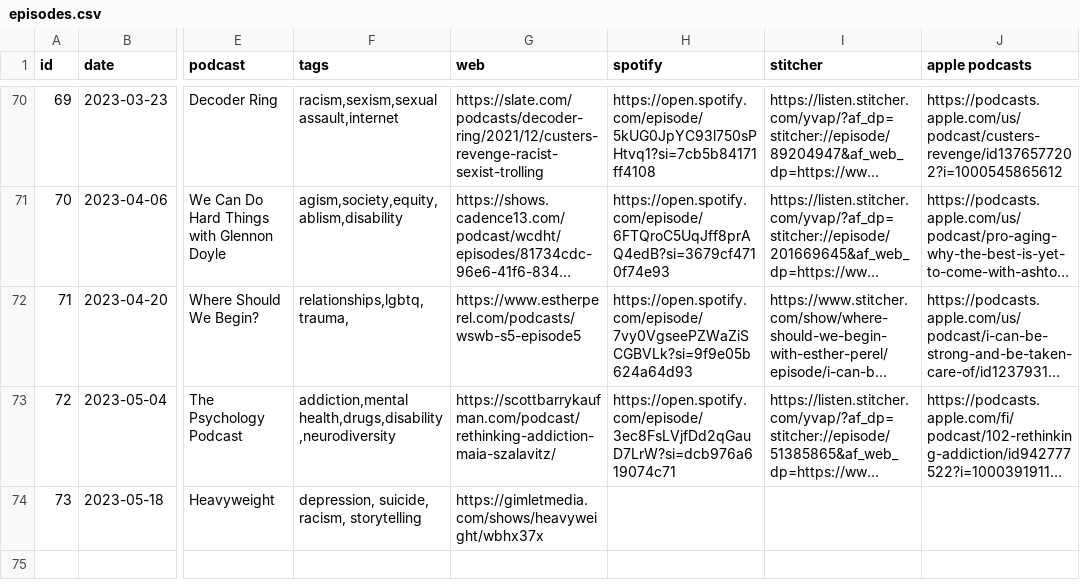
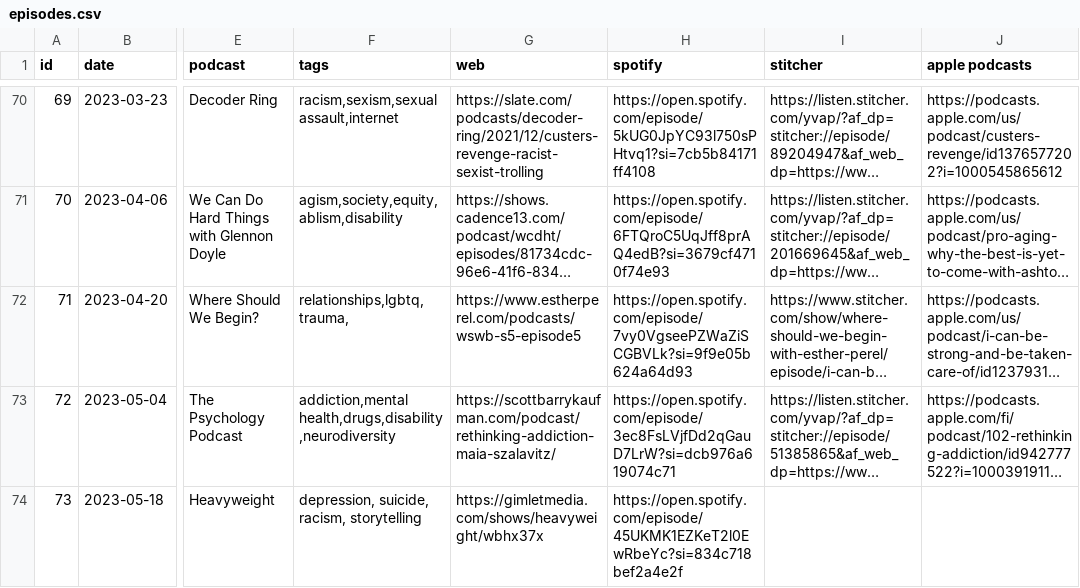
Before and after one commit to froseph/friday-podcast-club, a CSV file: episodes.csv, drawn as a sheet; only a part is shown, gaps mark what is left out; long unchanged cells end in …; the diff names each change by its address in the sheet, - before the commit and + after, or states it on an @@ line.

Commit message:
update podcast link

```diff
--- a/episodes.csv
+++ b/episodes.csv
-H74 (spotify): (empty)
+H74 (spotify): https://open.spotify.com/episode/45UKMK1EZKeT2l0EwRbeYc?si=834c718bef2a4e2f
```
Also changed, not shown: 1 other file.
